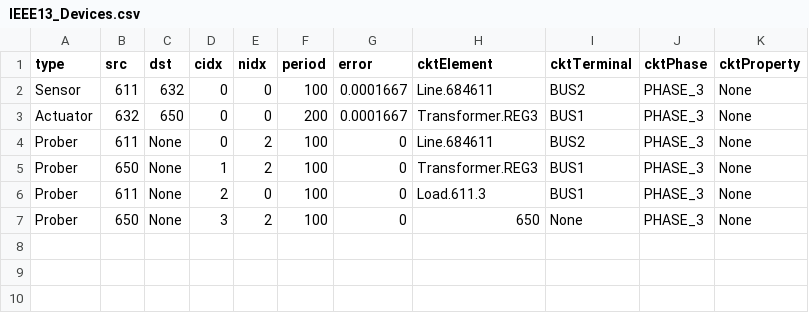
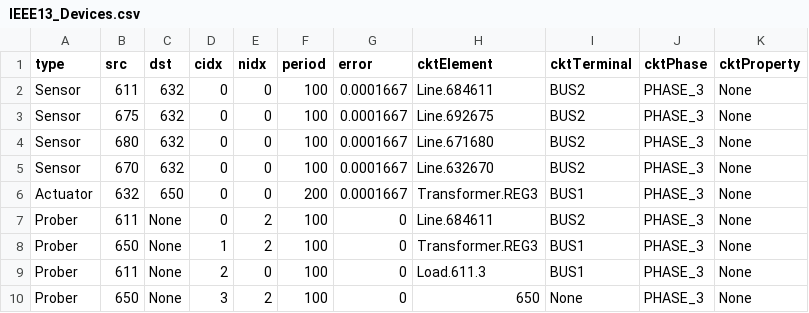
Before and after one commit to talhaibnaziz/cosim, a CSV file: SmartGridMain/IEEE13/IEEE13_Devices.csv, drawn as a sheet.

```diff
--- a/SmartGridMain/IEEE13/IEEE13_Devices.csv
+++ b/SmartGridMain/IEEE13/IEEE13_Devices.csv
@@ -2,2 +2,5 @@ type,src,dst,cidx,nidx,period,error,cktElement,cktTerminal,cktPhase,cktProperty
 Sensor,611,632,0,0,100,0.0001667,Line.684611,BUS2,PHASE_3,None
+Sensor,675,632,0,0,100,0.0001667,Line.692675,BUS2,PHASE_3,None
+Sensor,680,632,0,0,100,0.0001667,Line.671680,BUS2,PHASE_3,None
+Sensor,670,632,0,0,100,0.0001667,Line.632670,BUS2,PHASE_3,None
 Actuator,632,650,0,0,200,0.0001667,Transformer.REG3,BUS1,PHASE_3,None
```
Also changed, not shown: 34 other files.
